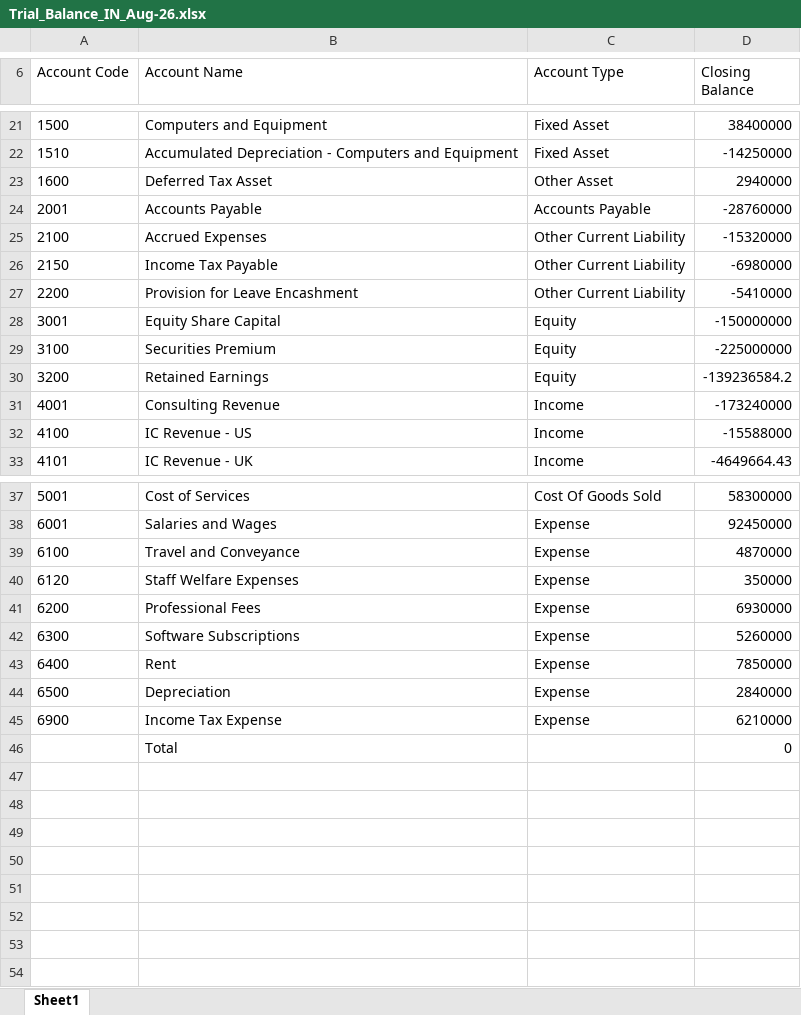
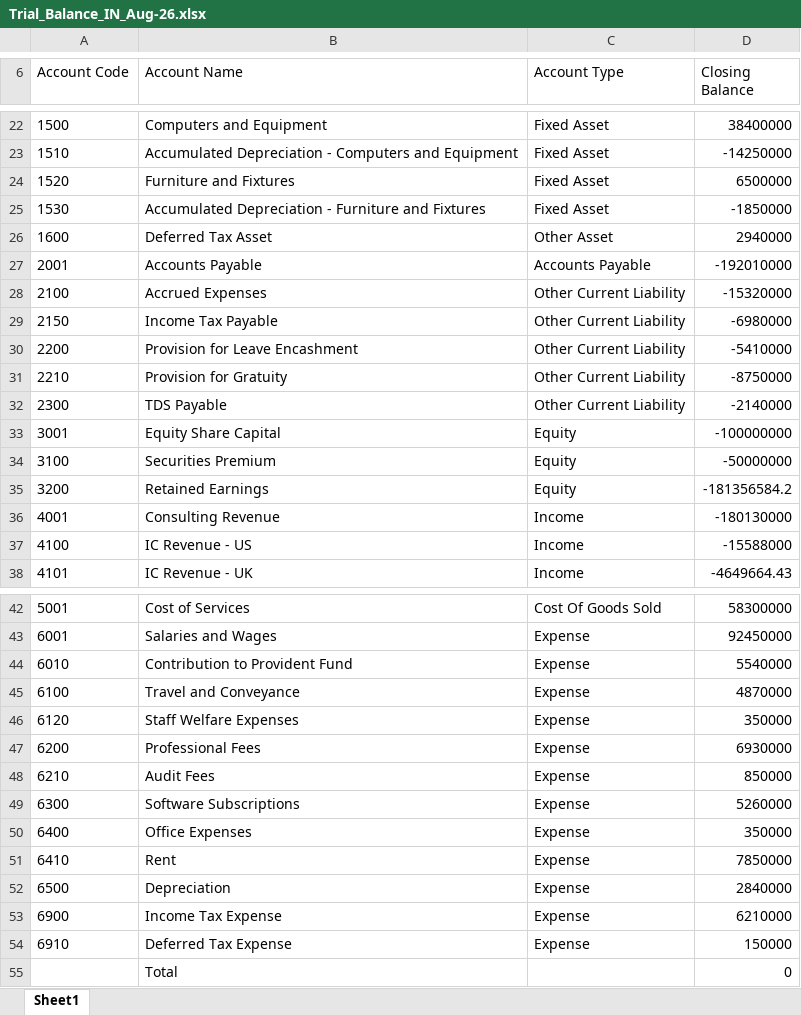
Before and after one commit to prafulla-aistra/aistra-fs, an Excel workbook: samples/Trial_Balance_IN_Aug-26.xlsx, sheet Sheet1, drawn as a sheet; only a part is shown, gaps mark what is left out; values as stored, in another font and other column widths than the file's, no borders; addresses are those after the commit; the diff covers the shown part only; the diff names each change by its address in the sheet, - before the commit and + after, or states it on an @@ line.

```diff
--- a/samples/Trial_Balance_IN_Aug-26.xlsx (sheet Sheet1)
+++ b/samples/Trial_Balance_IN_Aug-26.xlsx (sheet Sheet1)
+row 24: 1520 | Furniture and Fixtures | Fixed Asset | 6500000
+row 25: 1530 | Accumulated Depreciation - Furniture and Fixtures | Fixed Asset | -1850000
-D27 (Closing Balance): -28760000
+D27 (Closing Balance): -192010000
+row 31: 2210 | Provision for Gratuity | Other Current Liability | -8750000
+row 32: 2300 | TDS Payable | Other Current Liability | -2140000
-D33 (Closing Balance): -150000000
+D33 (Closing Balance): -100000000
-D34 (Closing Balance): -225000000
+D34 (Closing Balance): -50000000
-D35 (Closing Balance): -139236584.2
+D35 (Closing Balance): -181356584.2
-D36 (Closing Balance): -173240000
+D36 (Closing Balance): -180130000
+row 44: 6010 | Contribution to Provident Fund | Expense | 5540000
+row 48: 6210 | Audit Fees | Expense | 850000
-B50 (Account Name): Rent
+B50 (Account Name): Office Expenses
-D50 (Closing Balance): 7850000
+D50 (Closing Balance): 350000
+row 51: 6410 | Rent | Expense | 7850000
+row 54: 6910 | Deferred Tax Expense | Expense | 150000
```
Also changed, not shown: 1 added row and 7 edited cells elsewhere in this sheet, samples/Chart_of_Accounts_IN_sample.xlsx, samples/Trial_Balance_AE_Aug-26.xlsx, 50 other files.
